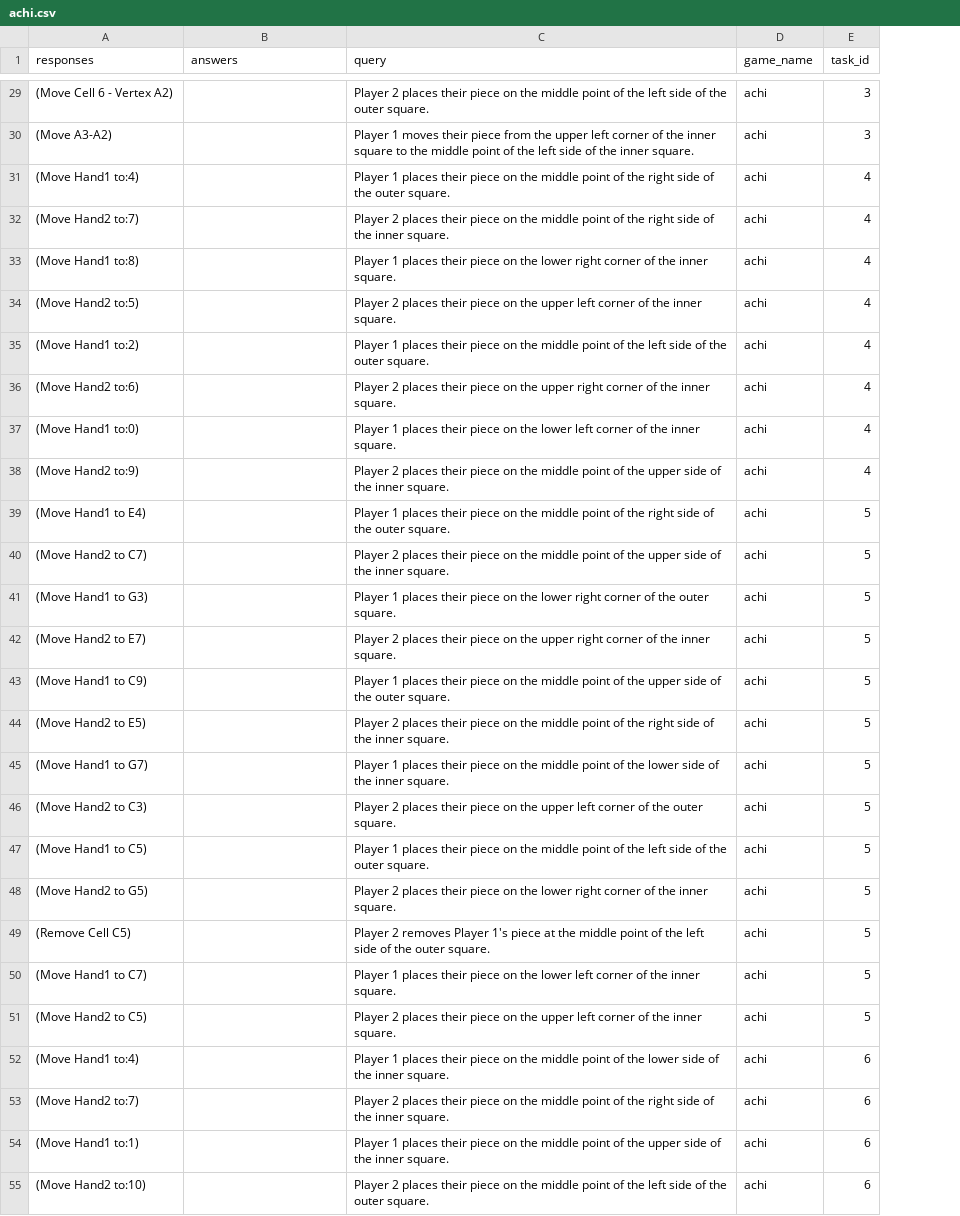
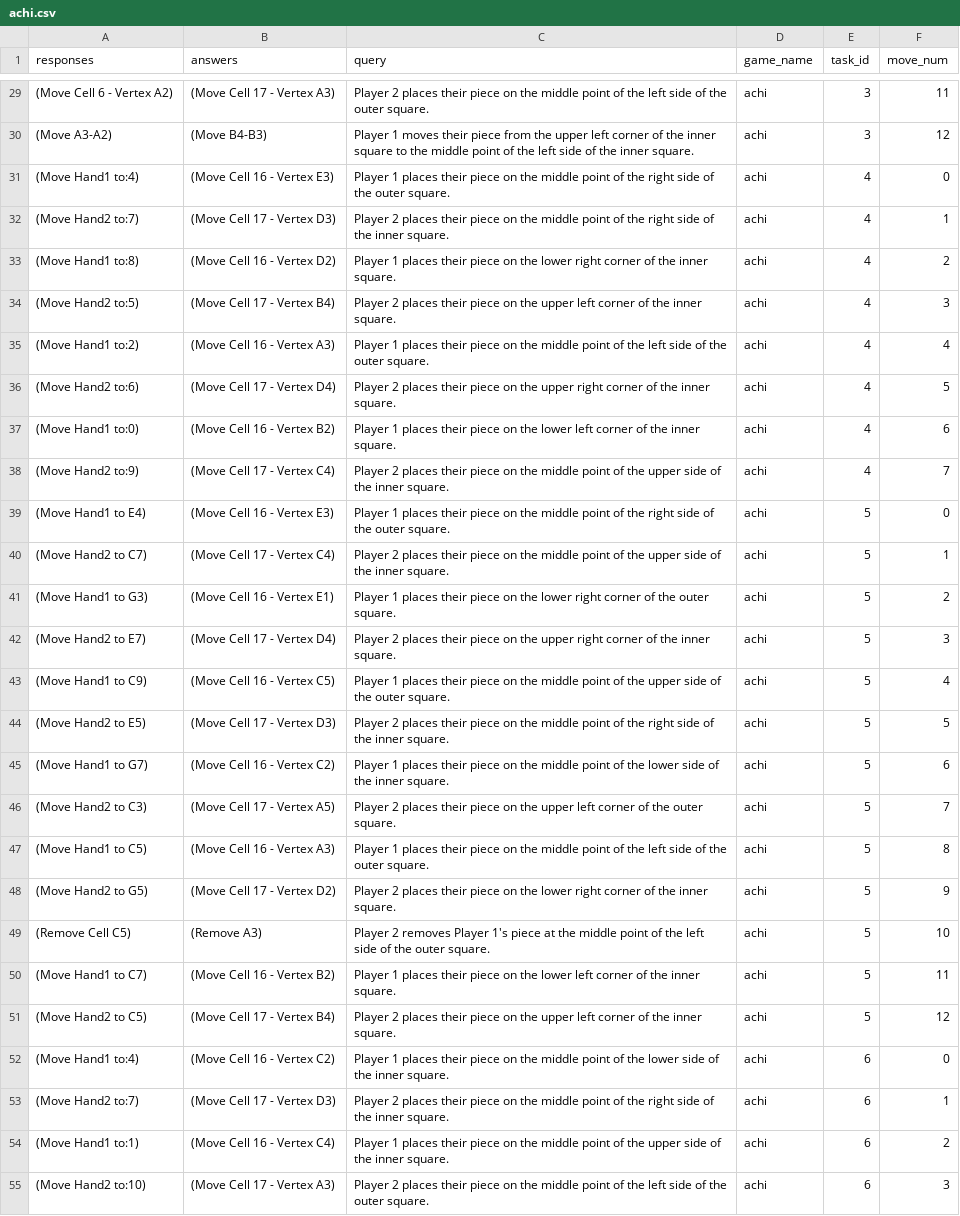
Before and after one commit to chiragfalor/6861-Project-2023, a CSV file: first_pipeline/gpt-4_selffed_results/moves/achi.csv, drawn as a sheet; only a part is shown, gaps mark what is left out; the diff covers the shown part only; the diff names each change by its address in the sheet, - before the commit and + after, or states it on an @@ line.

Commit message:
added move answers

```diff
--- a/first_pipeline/gpt-4_selffed_results/moves/achi.csv
+++ b/first_pipeline/gpt-4_selffed_results/moves/achi.csv
+column F (move_num), rows 29-55: 11 | 12 | 0 | 1 | 2 | 3 | 4 | 5 | 6 | 7 | 0 | 1 | 2 | 3 | 4 | 5 | 6 | 7 | 8 | 9 | 10 | 11 | 12 | 0 | 1 | 2 | 3
-B29 (answers): (empty)
+B29 (answers): (Move Cell 17 - Vertex A3)
-B30 (answers): (empty)
+B30 (answers): (Move B4-B3)
-B31 (answers): (empty)
+B31 (answers): (Move Cell 16 - Vertex E3)
-B32 (answers): (empty)
+B32 (answers): (Move Cell 17 - Vertex D3)
-B33 (answers): (empty)
+B33 (answers): (Move Cell 16 - Vertex D2)
-B34 (answers): (empty)
+B34 (answers): (Move Cell 17 - Vertex B4)
-B35 (answers): (empty)
+B35 (answers): (Move Cell 16 - Vertex A3)
-B36 (answers): (empty)
+B36 (answers): (Move Cell 17 - Vertex D4)
-B37 (answers): (empty)
+B37 (answers): (Move Cell 16 - Vertex B2)
-B38 (answers): (empty)
+B38 (answers): (Move Cell 17 - Vertex C4)
-B39 (answers): (empty)
+B39 (answers): (Move Cell 16 - Vertex E3)
-B40 (answers): (empty)
+B40 (answers): (Move Cell 17 - Vertex C4)
-B41 (answers): (empty)
+B41 (answers): (Move Cell 16 - Vertex E1)
-B42 (answers): (empty)
+B42 (answers): (Move Cell 17 - Vertex D4)
-B43 (answers): (empty)
+B43 (answers): (Move Cell 16 - Vertex C5)
-B44 (answers): (empty)
+B44 (answers): (Move Cell 17 - Vertex D3)
-B45 (answers): (empty)
+B45 (answers): (Move Cell 16 - Vertex C2)
-B46 (answers): (empty)
+B46 (answers): (Move Cell 17 - Vertex A5)
-B47 (answers): (empty)
+B47 (answers): (Move Cell 16 - Vertex A3)
-B48 (answers): (empty)
+B48 (answers): (Move Cell 17 - Vertex D2)
-B49 (answers): (empty)
+B49 (answers): (Remove A3)
-B50 (answers): (empty)
+B50 (answers): (Move Cell 16 - Vertex B2)
-B51 (answers): (empty)
+B51 (answers): (Move Cell 17 - Vertex B4)
-B52 (answers): (empty)
+B52 (answers): (Move Cell 16 - Vertex C2)
-B53 (answers): (empty)
+B53 (answers): (Move Cell 17 - Vertex D3)
-B54 (answers): (empty)
+B54 (answers): (Move Cell 16 - Vertex C4)
-B55 (answers): (empty)
+B55 (answers): (Move Cell 17 - Vertex A3)
```
Also changed, not shown: 60 edited cells elsewhere in this file, first_pipeline/gpt-4_selffed_results/moves/asimplegame.csv, first_pipeline/gpt-4_selffed_results/moves/tictactoe3d.csv, 2 other files.
